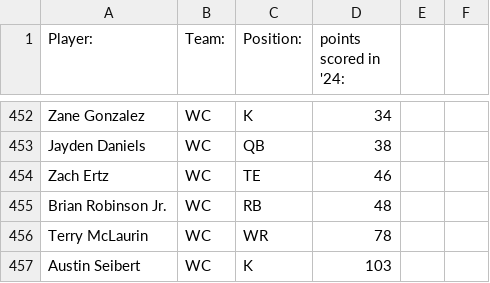
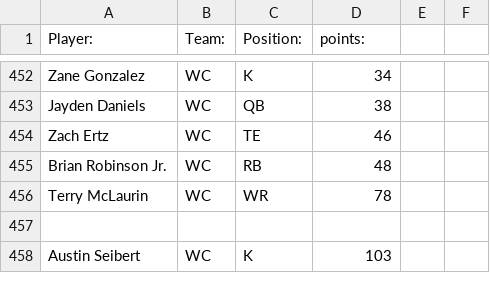
Before and after one commit to zoetice/data-science, a CSV file: unit 4 stats - Sheet1.csv, drawn as a sheet; only a part is shown, gaps mark what is left out; the diff names each change by its address in the sheet, - before the commit and + after, or states it on an @@ line.

Commit message:
Update unit 4 stats - Sheet1.csv

```diff
--- a/unit 4 stats - Sheet1.csv
+++ b/unit 4 stats - Sheet1.csv
-D1: points scored in '24:
+D1: points:
+row 457: (empty)
```
